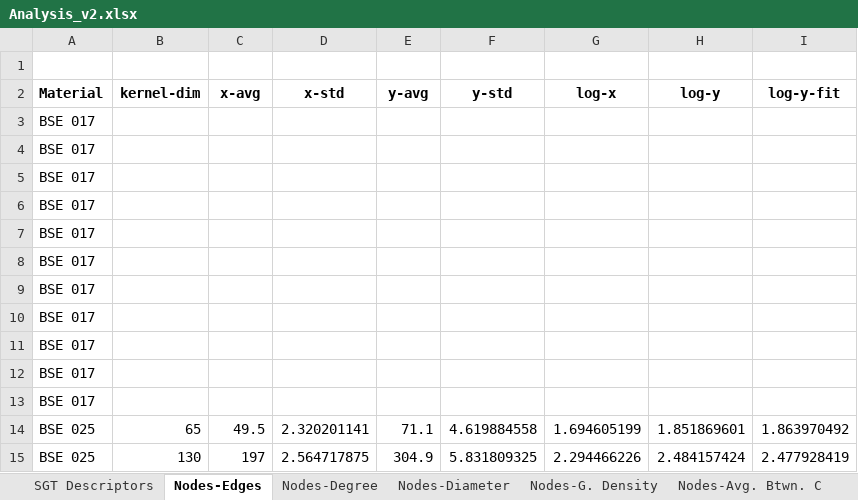
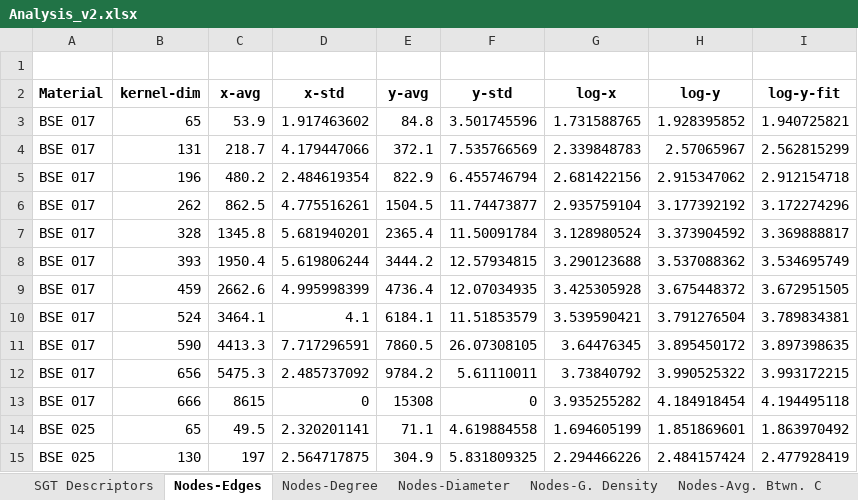
Before and after one commit to owuordickson/structural-gt, an Excel workbook: results/SamChigome/Analysis_v2.xlsx, sheet Nodes-Edges, drawn as a sheet; only a part is shown; values as stored, in another font and other column widths than the file's, no borders; removed rows and columns are numbered as before the commit, all else as after; the diff names each change by its address in the sheet, - before the commit and + after, or states it on an @@ line.

```diff
--- a/results/SamChigome/Analysis_v2.xlsx (sheet Nodes-Edges)
+++ b/results/SamChigome/Analysis_v2.xlsx (sheet Nodes-Edges)
-row 3: BSE 017
-row 4: BSE 017
-row 5: BSE 017
-row 6: BSE 017
-row 7: BSE 017
-row 8: BSE 017
-row 9: BSE 017
-row 10: BSE 017
-row 11: BSE 017
-row 12: BSE 017
-row 13: BSE 017
+row 3: BSE 017 | 65 | 53.9 | 1.917463602 | 84.8 | 3.501745596 | 1.731588765 | 1.928395852 | 1.940725821
+row 4: BSE 017 | 131 | 218.7 | 4.179447066 | 372.1 | 7.535766569 | 2.339848783 | 2.57065967 | 2.562815299
+row 5: BSE 017 | 196 | 480.2 | 2.484619354 | 822.9 | 6.455746794 | 2.681422156 | 2.915347062 | 2.912154718
+row 6: BSE 017 | 262 | 862.5 | 4.775516261 | 1504.5 | 11.74473877 | 2.935759104 | 3.177392192 | 3.172274296
+row 7: BSE 017 | 328 | 1345.8 | 5.681940201 | 2365.4 | 11.50091784 | 3.128980524 | 3.373904592 | 3.369888817
+row 8: BSE 017 | 393 | 1950.4 | 5.619806244 | 3444.2 | 12.57934815 | 3.290123688 | 3.537088362 | 3.534695749
+row 9: BSE 017 | 459 | 2662.6 | 4.995998399 | 4736.4 | 12.07034935 | 3.425305928 | 3.675448372 | 3.672951505
+row 10: BSE 017 | 524 | 3464.1 | 4.1 | 6184.1 | 11.51853579 | 3.539590421 | 3.791276504 | 3.789834381
+row 11: BSE 017 | 590 | 4413.3 | 7.717296591 | 7860.5 | 26.07308105 | 3.64476345 | 3.895450172 | 3.897398635
+row 12: BSE 017 | 656 | 5475.3 | 2.485737092 | 9784.2 | 5.61110011 | 3.73840792 | 3.990525322 | 3.993172215
+row 13: BSE 017 | 666 | 8615 | 0 | 15308 | 0 | 3.935255282 | 4.184918454 | 4.194495118
```
Also changed, not shown: sheet Nodes-Diameter, sheet Nodes-Degree, sheet Nodes-Avg. EigVec. C., sheet Nodes-Avg. Close. C, sheet Nodes-G. Density, sheet Nodes-Avg. Btwn. C.
